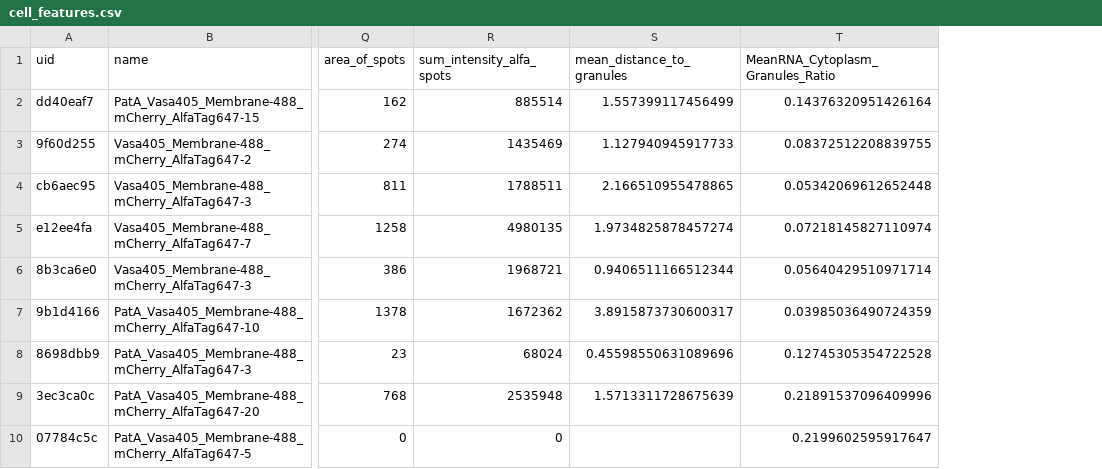
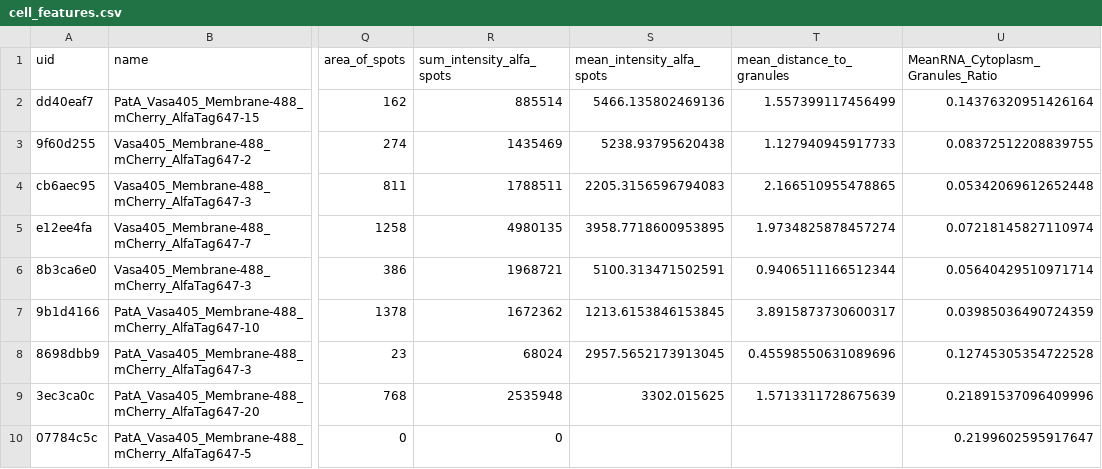
Before and after one commit to wegner-ophaus-et-al/paper, a CSV file: figures/figure3/translation-ALFA-tag/output/cell_features.csv, drawn as a sheet; only a part is shown, gaps mark what is left out; the diff names each change by its address in the sheet, - before the commit and + after, or states it on an @@ line.

```diff
--- a/figures/figure3/translation-ALFA-tag/output/cell_features.csv
+++ b/figures/figure3/translation-ALFA-tag/output/cell_features.csv
+column S (mean_intensity_alfa_spots), rows 2-9: 5466.135802469136 | 5238.93795620438 | 2205.3156596794083 | 3958.7718600953895 | 5100.313471502591 | 1213.6153846153845 | 2957.5652173913045 | 3302.015625
```
Also changed, not shown: 8 other files.
